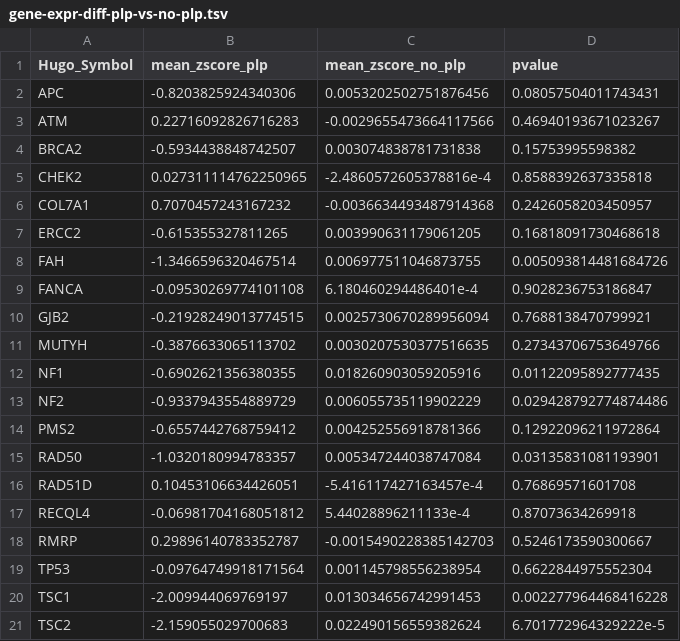
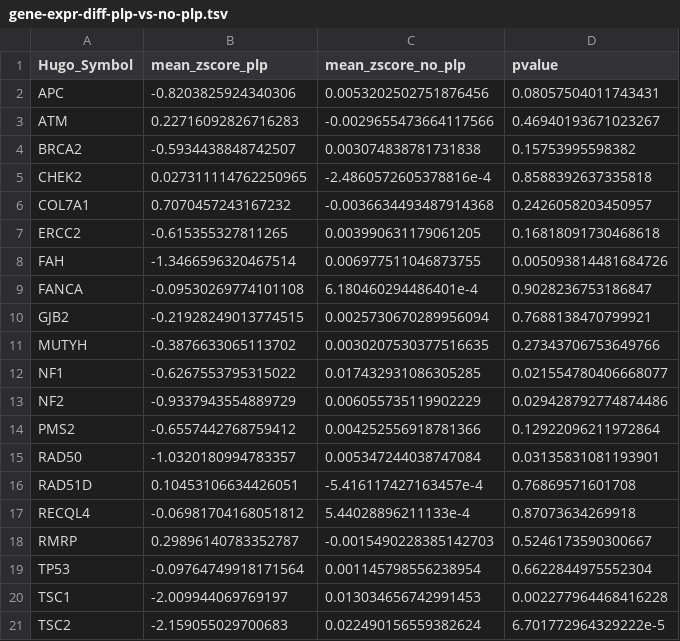
Before and after one commit to diskin-lab-chop/pbta-germline-somatic, a TSV file: analyses/two-hits/results/gene-expr-diff-plp-vs-no-plp.tsv, drawn as a sheet.

```diff
--- a/analyses/two-hits/results/gene-expr-diff-plp-vs-no-plp.tsv
+++ b/analyses/two-hits/results/gene-expr-diff-plp-vs-no-plp.tsv
@@ -11,3 +11,3 @@ GJB2	-0.21928249013774515	0.0025730670289956094	0.7688138470799921
 MUTYH	-0.3876633065113702	0.0030207530377516635	0.27343706753649766
-NF1	-0.6902621356380355	0.018260903059205916	0.01122095892777435
+NF1	-0.6267553795315022	0.017432931086305285	0.021554780406668077
 NF2	-0.9337943554889729	0.006055735119902229	0.029428792774874486
```
Also changed, not shown: analyses/two-hits/results/germline-somatic-expr-cpgs.tsv, 5 other files.
